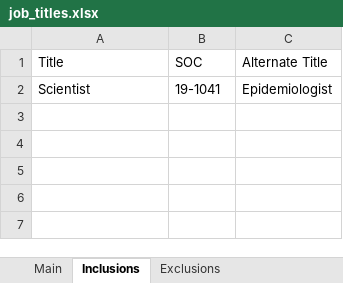
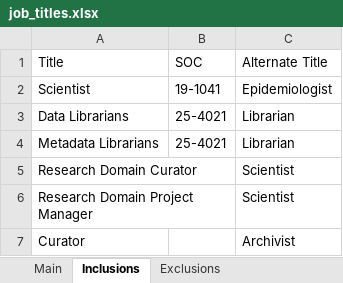
Before and after one commit to labordynamicsinstitute/job-description-and-wages, an Excel workbook: data/generated/job_titles.xlsx, sheet Inclusions, drawn as a sheet; values as stored, in another font and other column widths than the file's, no borders; the diff names each change by its address in the sheet, - before the commit and + after, or states it on an @@ line.

```diff
--- a/data/generated/job_titles.xlsx (sheet Inclusions)
+++ b/data/generated/job_titles.xlsx (sheet Inclusions)
+row 3: Data Librarians | 25-4021 | Librarian
+row 4: Metadata Librarians | 25-4021 | Librarian
+row 5: Research Domain Curator |  | Scientist
+row 6: Research Domain Project Manager |  | Scientist
+row 7: Curator |  | Archivist
```
Also changed, not shown: sheet Main.
